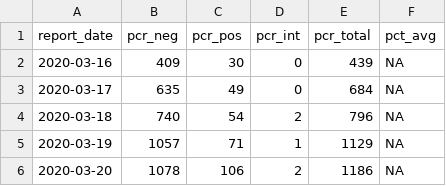
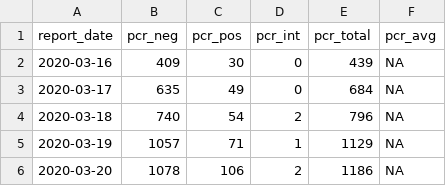
Before and after one commit to slu-openGIS/covid_daily_viz_archive, a CSV file: data/state/state_live_tests.csv, drawn as a sheet; only a part is shown.

Commit message:
fix typo in new testing data

```diff
--- a/data/state/state_live_tests.csv
+++ b/data/state/state_live_tests.csv
@@ -1,2 +1,2 @@
-report_date,pcr_neg,pcr_pos,pcr_int,pcr_total,pct_avg
+report_date,pcr_neg,pcr_pos,pcr_int,pcr_total,pcr_avg
 2020-03-16,409,30,0,439,NA
```
